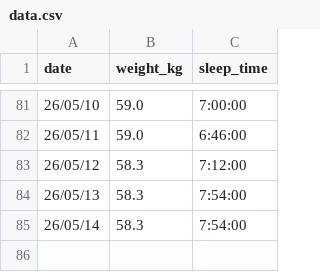
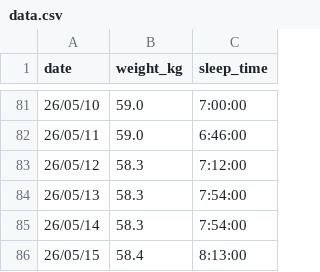
Before and after one commit to peridotan/health-chart, a CSV file: public/data.csv, drawn as a sheet; only a part is shown, gaps mark what is left out; the diff names each change by its address in the sheet, - before the commit and + after, or states it on an @@ line.

Commit message:
Update data.csv

```diff
--- a/public/data.csv
+++ b/public/data.csv
+row 86: 26/05/15 | 58.4 | 8:13:00
```
